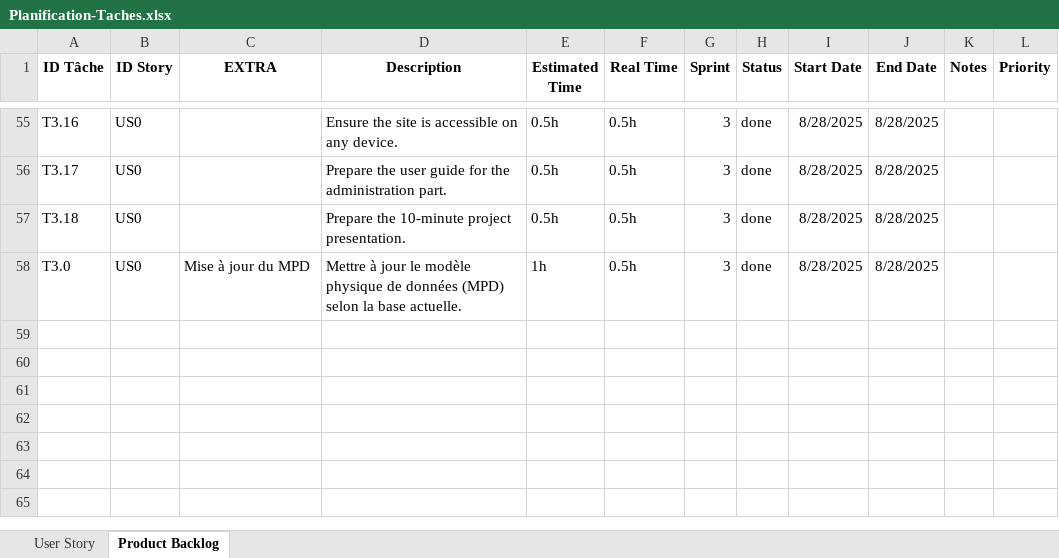
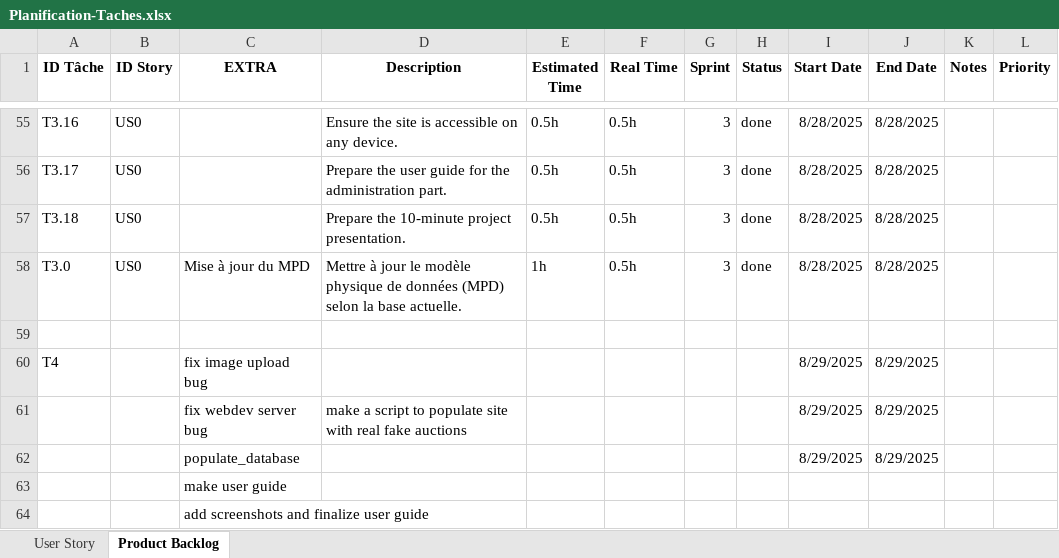
Before and after one commit to tomb4289/projetweb1, an Excel workbook: documentation/Planification-Taches.xlsx, sheet Product Backlog, drawn as a sheet; only a part is shown, gaps mark what is left out; values as stored, in another font and other column widths than the file's, no borders; the diff names each change by its address in the sheet, - before the commit and + after, or states it on an @@ line.

Commit message:
user guide final in pdf

```diff
--- a/documentation/Planification-Taches.xlsx (sheet Product Backlog)
+++ b/documentation/Planification-Taches.xlsx (sheet Product Backlog)
+row 59: (empty)
+row 60: T4 |  | fix image upload bug |  |  |  |  |  | 8/29/2025 | 8/29/2025
+row 61:  |  | fix webdev server bug | make a script to populate site with real fake auctions |  |  |  |  | 8/29/2025 | 8/29/2025
+row 62:  |  | populate_database |  |  |  |  |  | 8/29/2025 | 8/29/2025
+row 63:  |  | make user guide
+row 64:  |  | add screenshots and finalize user guide
```
Also changed, not shown: 1 other file.
